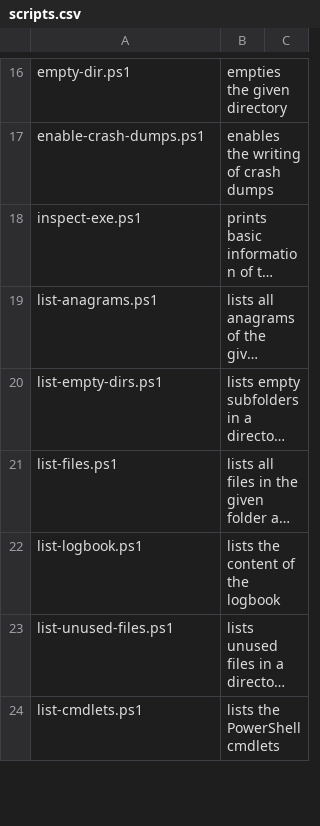
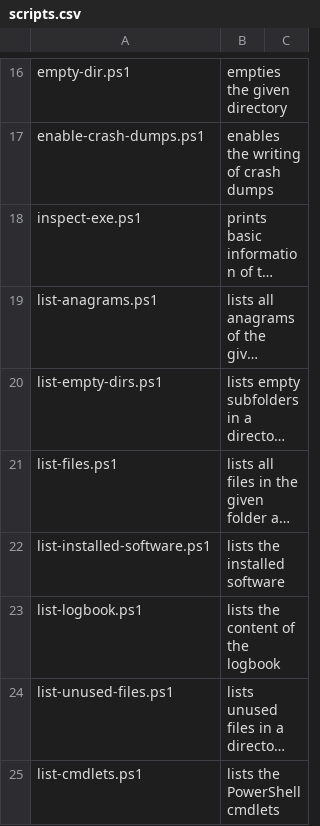
Before and after one commit to fleschutz/PowerShell, a CSV file: Data/scripts.csv, drawn as a sheet; only a part is shown, gaps mark what is left out; long unchanged cells end in …; the diff names each change by its address in the sheet, - before the commit and + after, or states it on an @@ line.

Commit message:
Added list-installed-software.ps1

```diff
--- a/Data/scripts.csv
+++ b/Data/scripts.csv
+row 22: list-installed-software.ps1 | lists the installed software
```
Also changed, not shown: 2 other files.
